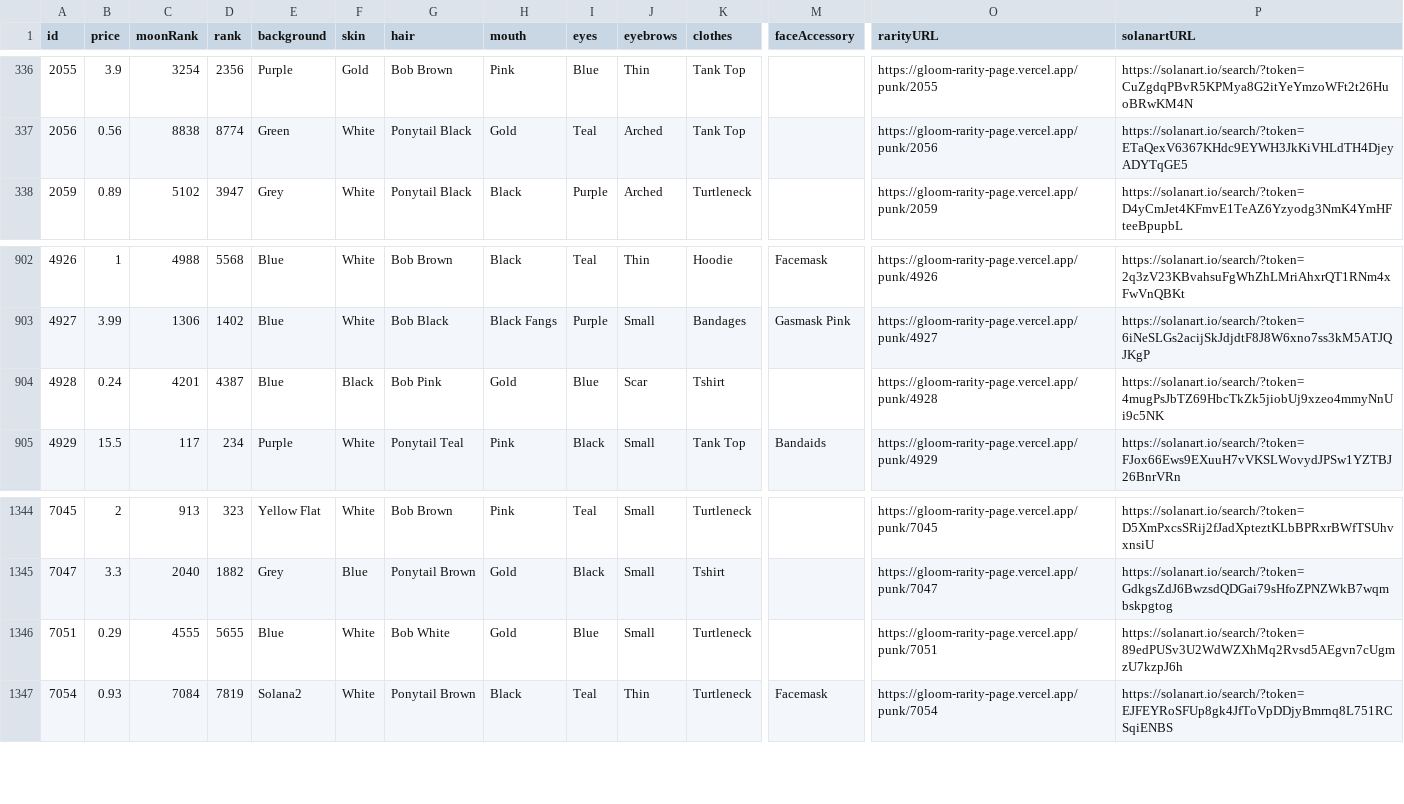
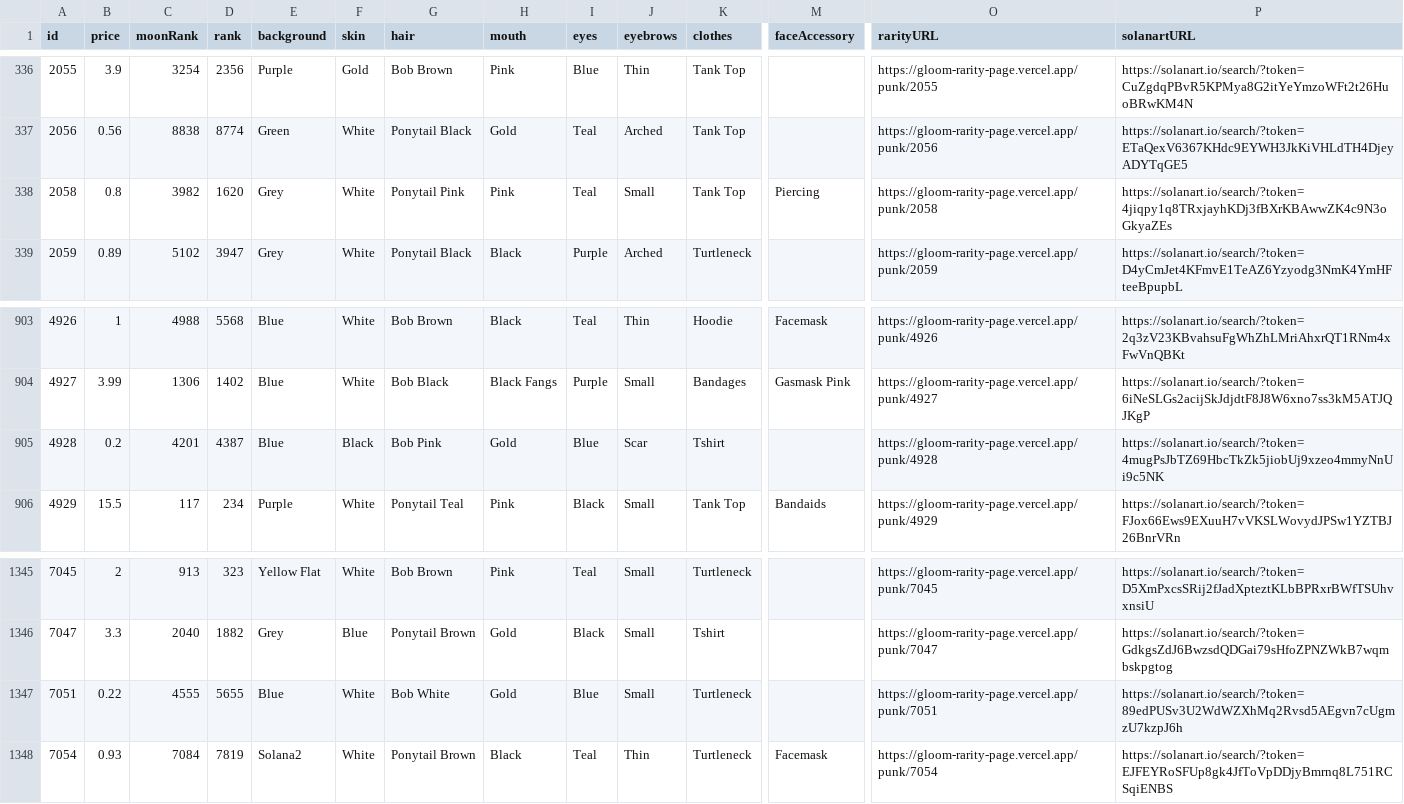
Before and after one commit to nobodykr/solanart-gloom-monitor, a CSV file: gloom-data-processed.csv, drawn as a sheet; only a part is shown, gaps mark what is left out; addresses are those after the commit; rows hold the shown columns only; the diff names each change by its address in the sheet, - before the commit and + after, or states it on an @@ line.

Commit message:
Flat: latest data (2021-10-27T18:14:46.375Z) {   "date": "2021-10-27T18:14:46.375Z",   "files": [     {       "name": "gloom-data-processed.csv",       "deltaBytes": 206,       "source": "https://qzlsklfacc.medianetwork.cloud/nft_for_sale?collection=gloompunk"     },     {       "name": "gloom-data.json",       "deltaBytes": 537,       "source": "https://qzlsklfacc.medianetwork.cloud/nft_for_sale?collection=gloompunk"     }   ] }

```diff
--- a/gloom-data-processed.csv
+++ b/gloom-data-processed.csv
+row 338: 2058 | 0.8 | 3982 | 1620 | Grey | White | Ponytail Pink | Pink | Teal | Small | Tank Top | Piercing | https://gloom-rarity-page.vercel.app/punk/2058 | https://solanart.io/search/?token=4jiqpy1q8TRxjayhKDj3fBXrKBAwwZK4c9N3oGkyaZEs
-B905 (price): 0.24
+B905 (price): 0.2
-B1347 (price): 0.29
+B1347 (price): 0.22
```
Also changed, not shown: 1 other file.
